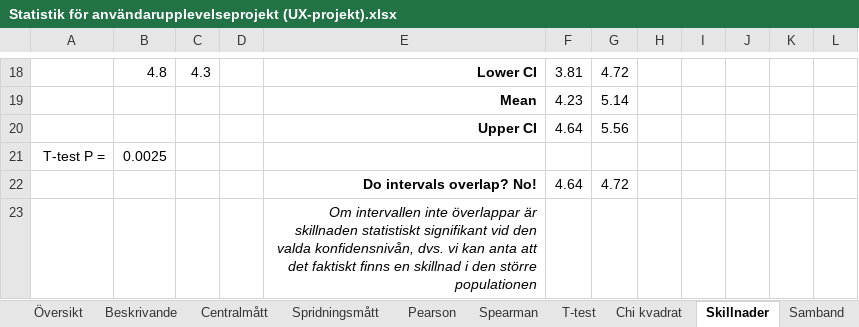
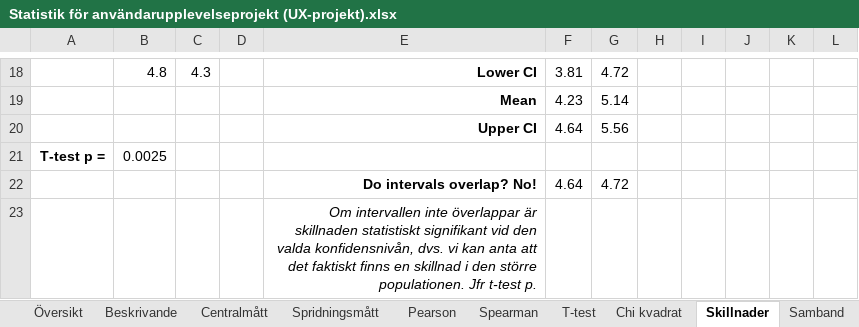
Before and after one commit to JoakimHasselblad/Tools-of-the-trade, an Excel workbook: Statistik för användarupplevelseprojekt (UX-projekt).xlsx, sheet Skillnader, drawn as a sheet; only a part is shown, gaps mark what is left out; values as stored, in another font and other column widths than the file's, no borders; charts and pictures and conditional formats not drawn; the diff names each change by its address in the sheet, - before the commit and + after, or states it on an @@ line.

```diff
--- a/Statistik för användarupplevelseprojekt (UX-projekt).xlsx (sheet Skillnader)
+++ b/Statistik för användarupplevelseprojekt (UX-projekt).xlsx (sheet Skillnader)
-A21: T-test P =
+A21: T-test p =
-A21 bold: off
+A21 bold: on
-E23: …den större populationen
+E23: …den större populationen. Jfr t-test p.
```
Also changed, not shown: sheet Spearman, sheet Chi kvadrat, sheet Översikt, sheet Samband, sheet Spridningsmått, sheet T-test, charts or pictures.
